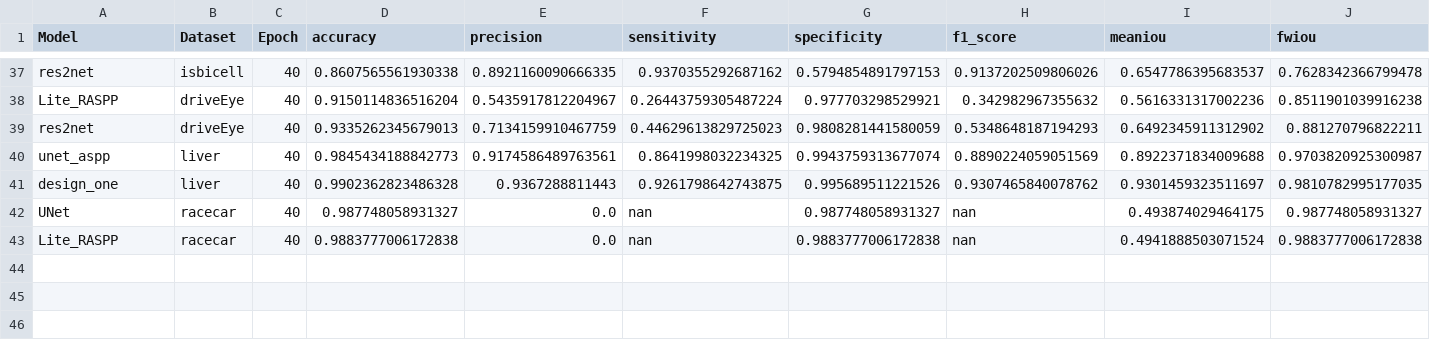
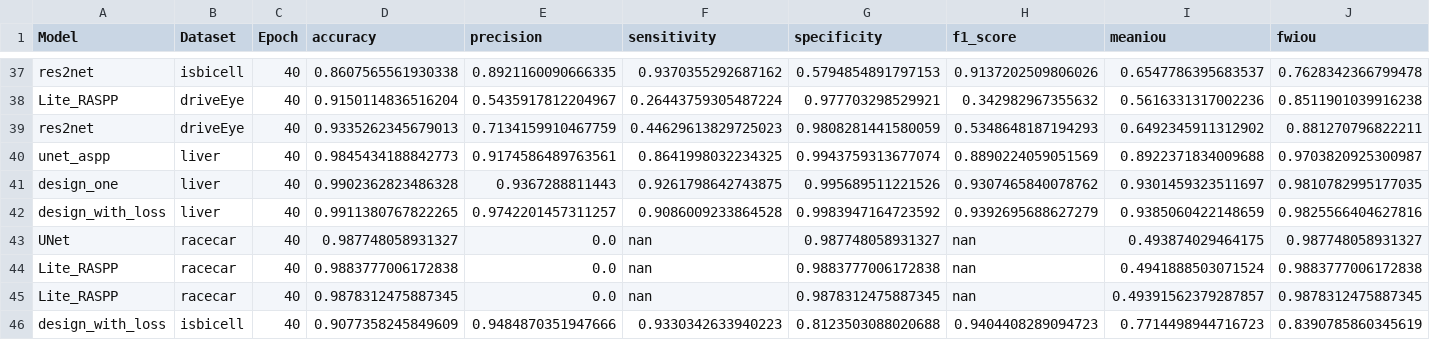
Before and after one commit to lifuguan/CAR-Net, a CSV file: result/overview.csv, drawn as a sheet; only a part is shown, gaps mark what is left out; rows hold the shown columns only; the diff names each change by its address in the sheet, - before the commit and + after, or states it on an @@ line.

```diff
--- a/result/overview.csv
+++ b/result/overview.csv
+row 42: design_with_loss | liver | 40 | 0.9911380767822265 | 0.9742201457311257 | 0.9086009233864528 | 0.9983947164723592 | 0.9392695688627279 | 0.9385060422148659 | 0.9825566404627816
+row 45: Lite_RASPP | racecar | 40 | 0.9878312475887345 | 0.0 | nan | 0.9878312475887345 | nan | 0.49391562379287857 | 0.9878312475887345
+row 46: design_with_loss | isbicell | 40 | 0.9077358245849609 | 0.9484870351947666 | 0.9330342633940223 | 0.8123503088020688 | 0.9404408289094723 | 0.7714498944716723 | 0.8390785860345619
```
Also changed, not shown: 6 other files.
